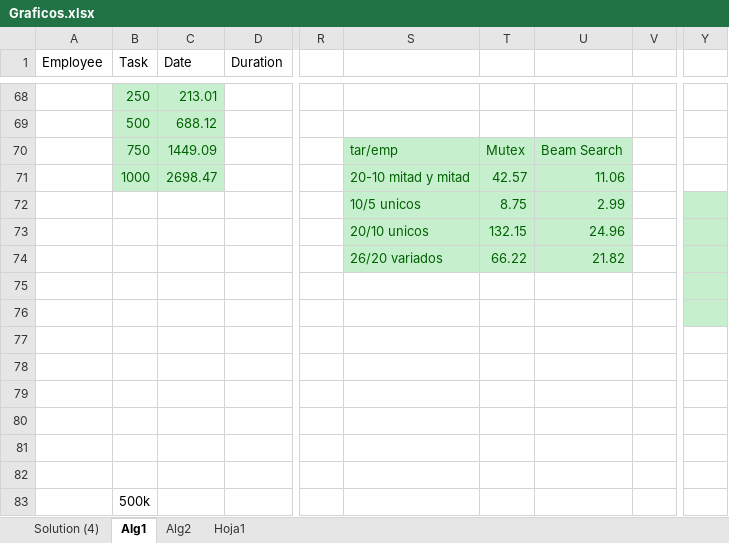
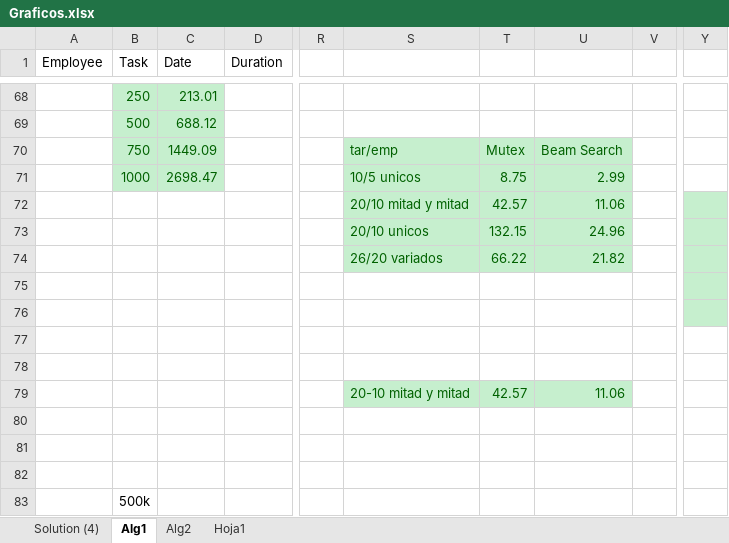
Before and after one commit to DigitalRodri/TFG, an Excel workbook: Concept-0/Graficos.xlsx, sheet Alg1, drawn as a sheet; only a part is shown, gaps mark what is left out; values as stored, in another font and other column widths than the file's, no borders; charts and pictures and table styles not drawn; removed rows and columns are numbered as before the commit, all else as after; rows hold the shown columns only; the diff names each change by its address in the sheet, - before the commit and + after, or states it on an @@ line.

```diff
--- a/Concept-0/Graficos.xlsx (sheet Alg1)
+++ b/Concept-0/Graficos.xlsx (sheet Alg1)
-row 71:  | 1000 | 2698.47 |  |  | 20-10 mitad y mitad | 42.57 | 11.06
-B71 (Task): (empty)
+B71 (Task): 1000
-B71:C71 fill: none
+B71:C71 fill: #C6EFCE
-C71 (Date): (empty)
+C71 (Date): 2698.47
-Y71 fill: #C6EFCE
+Y71 fill: none
+row 72:  |  |  |  |  | 20/10 mitad y mitad | 42.57 | 11.06
-row 79: (empty)
+row 79:  |  |  |  |  | 20-10 mitad y mitad | 42.57 | 11.06
-S79:U79 fill: none
+S79:U79 fill: #C6EFCE
```
Also changed, not shown: charts or pictures, 21 other files.
